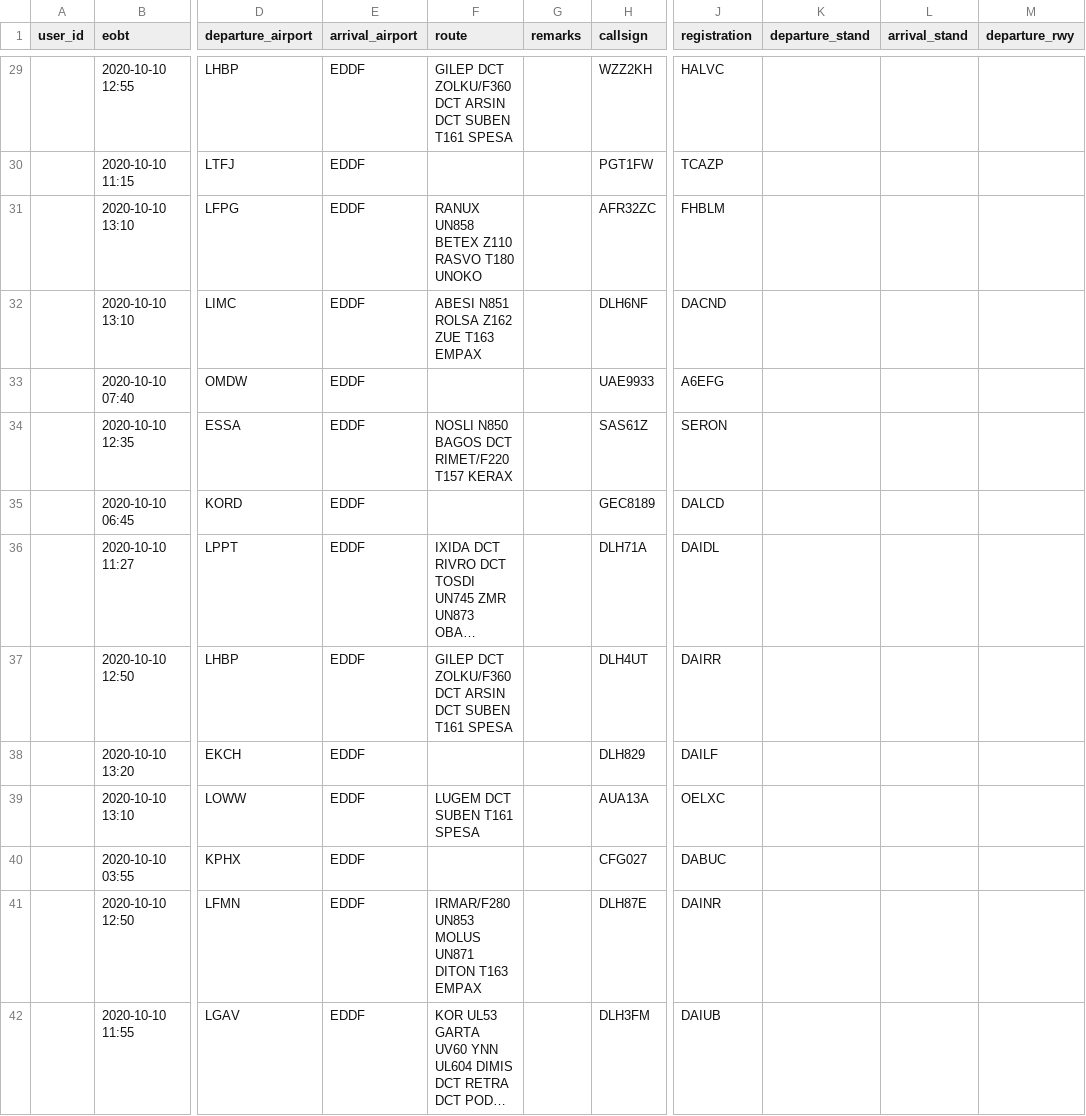
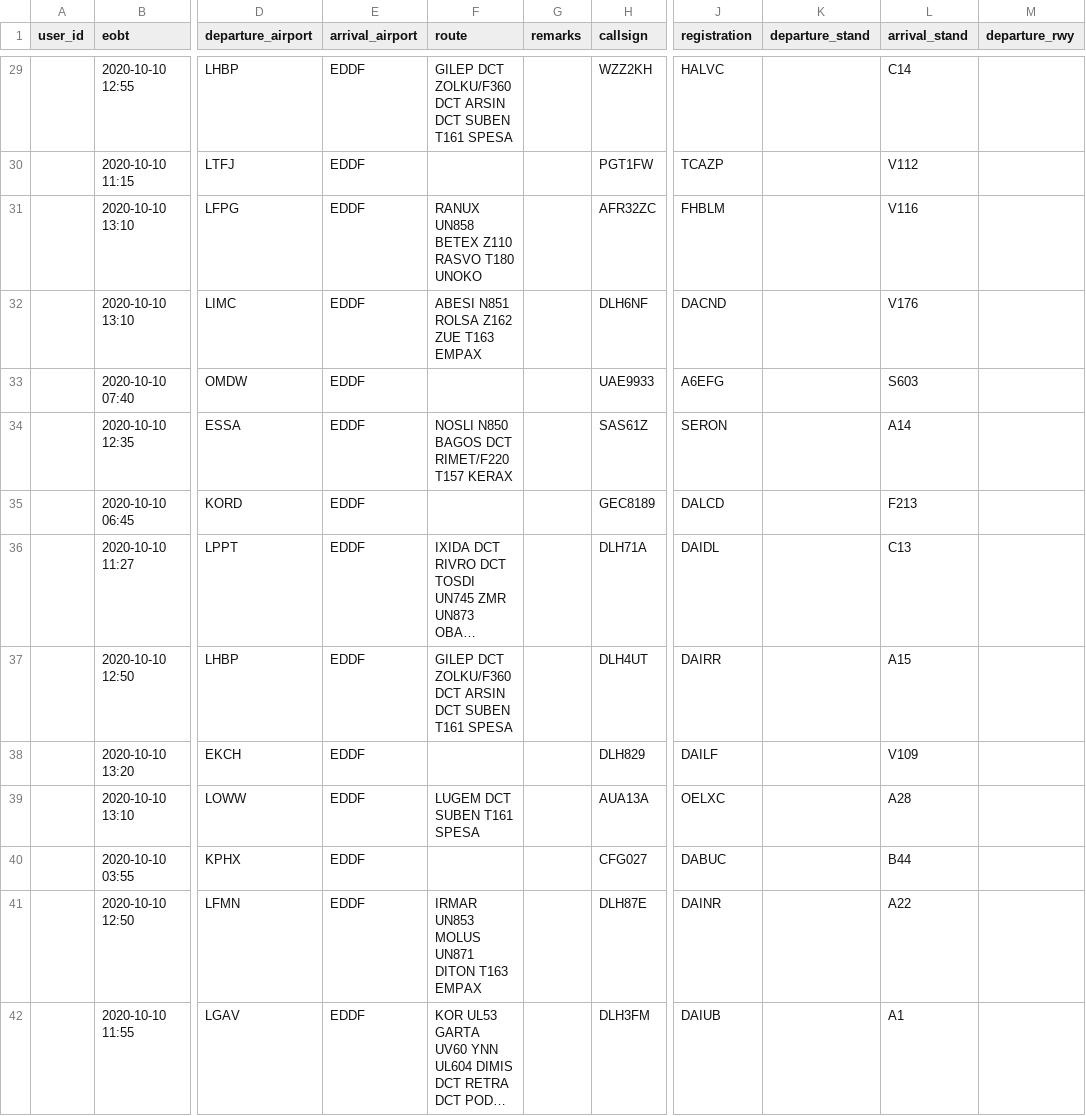
Before and after one commit to paulhollmann/datadump, a CSV file: 1_EDDF_Realops_2020_ARR.csv, drawn as a sheet; only a part is shown, gaps mark what is left out; long unchanged cells end in …; the diff covers the shown part only; the diff names each change by its address in the sheet, - before the commit and + after, or states it on an @@ line.

```diff
--- a/1_EDDF_Realops_2020_ARR.csv
+++ b/1_EDDF_Realops_2020_ARR.csv
-L29 (arrival_stand): (empty)
+L29 (arrival_stand): C14
-L30 (arrival_stand): (empty)
+L30 (arrival_stand): V112
-L31 (arrival_stand): (empty)
+L31 (arrival_stand): V116
-L32 (arrival_stand): (empty)
+L32 (arrival_stand): V176
-L33 (arrival_stand): (empty)
+L33 (arrival_stand): S603
-L34 (arrival_stand): (empty)
+L34 (arrival_stand): A14
-L35 (arrival_stand): (empty)
+L35 (arrival_stand): F213
-L36 (arrival_stand): (empty)
+L36 (arrival_stand): C13
-L37 (arrival_stand): (empty)
+L37 (arrival_stand): A15
-L38 (arrival_stand): (empty)
+L38 (arrival_stand): V109
-L39 (arrival_stand): (empty)
+L39 (arrival_stand): A28
-L40 (arrival_stand): (empty)
+L40 (arrival_stand): B44
-F41 (route): IRMAR/F280 UN853 MOLUS UN871 DITON T163 EMPAX
+F41 (route): IRMAR UN853 MOLUS UN871 DITON T163 EMPAX
-L41 (arrival_stand): (empty)
+L41 (arrival_stand): A22
-L42 (arrival_stand): (empty)
+L42 (arrival_stand): A1
```
Also changed, not shown: 56 edited cells elsewhere in this file.
